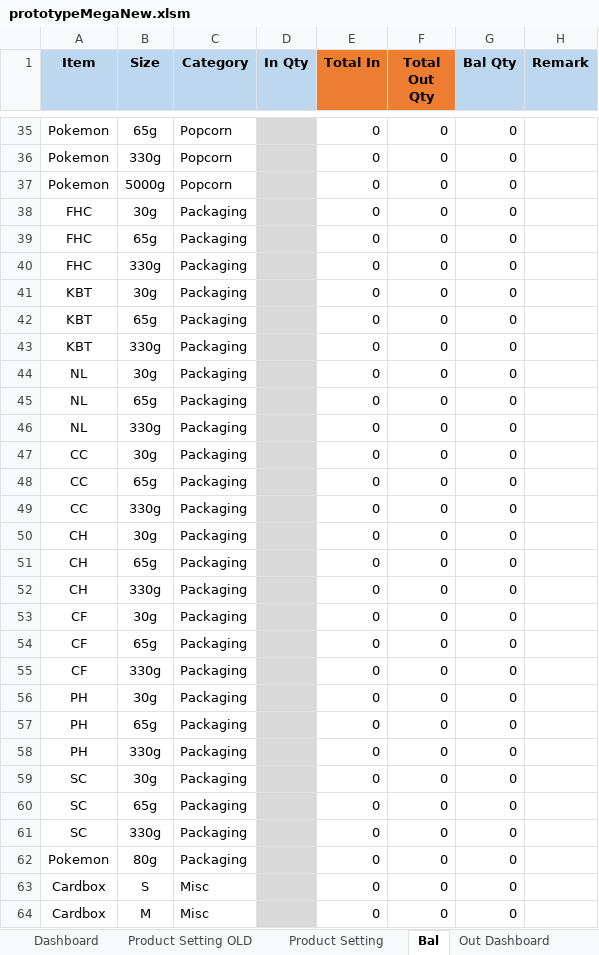
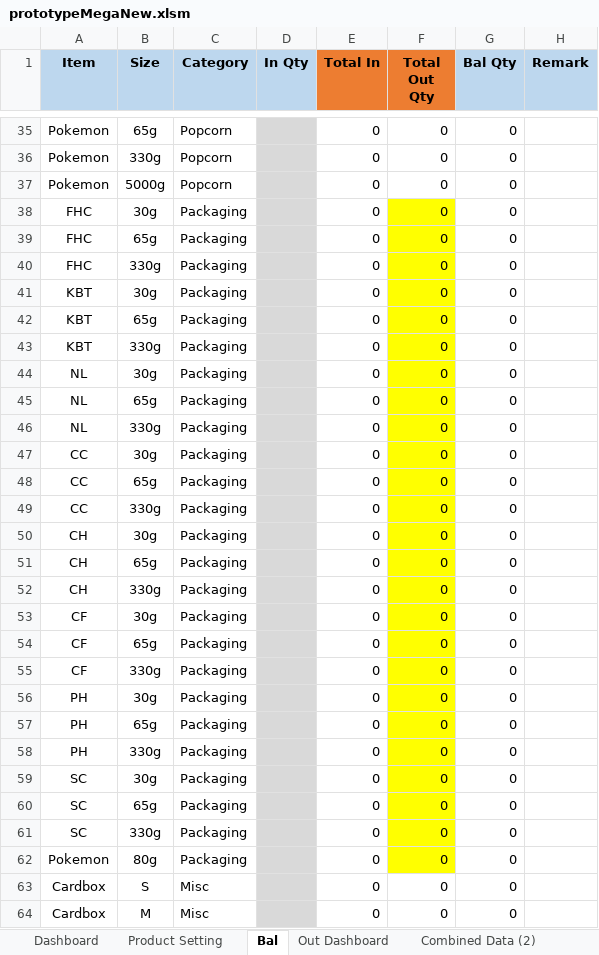
Before and after one commit to TKG-IT-team/Inventory-System, an Excel workbook: prototypeMegaNew.xlsm, sheet Bal, drawn as a sheet; only a part is shown, gaps mark what is left out; values as stored, in another font and other column widths than the file's, no borders; charts and pictures and conditional formats not drawn; the diff covers the shown part only; the diff names each change by its address in the sheet, - before the commit and + after, or states it on an @@ line.

```diff
--- a/prototypeMegaNew.xlsm (sheet Bal)
+++ b/prototypeMegaNew.xlsm (sheet Bal)
@@ sheet tab hidden: Product Setting OLD @@
+sheet tab: Combined Data (2)
-F38:F62 fill: none
+F38:F62 fill: #FFFF00
```
Also changed, not shown: 5 removed rows elsewhere in this sheet, sheet Combined Data, sheet Product Setting, hidden cells, charts or pictures, 2 other files.
